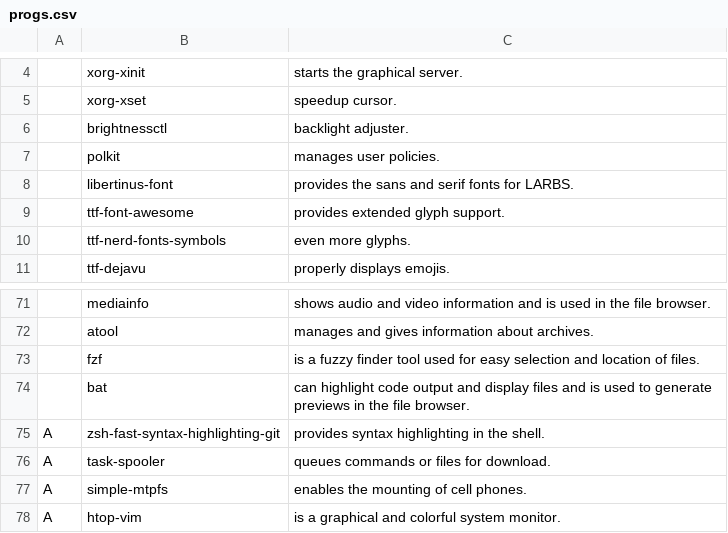
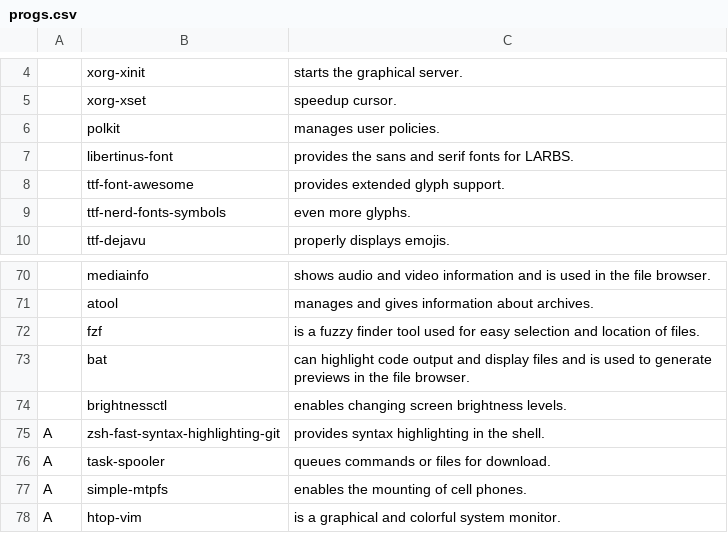
Before and after one commit to PlaySomeJazz/coffee, a CSV file: static/progs.csv, drawn as a sheet; only a part is shown, gaps mark what is left out; removed rows and columns are numbered as before the commit, all else as after; the diff names each change by its address in the sheet, - before the commit and + after, or states it on an @@ line.

Commit message:
tidy up

```diff
--- a/static/progs.csv
+++ b/static/progs.csv
-row 6:  | brightnessctl | backlight adjuster.
+row 74:  | brightnessctl | enables changing screen brightness levels.
```
